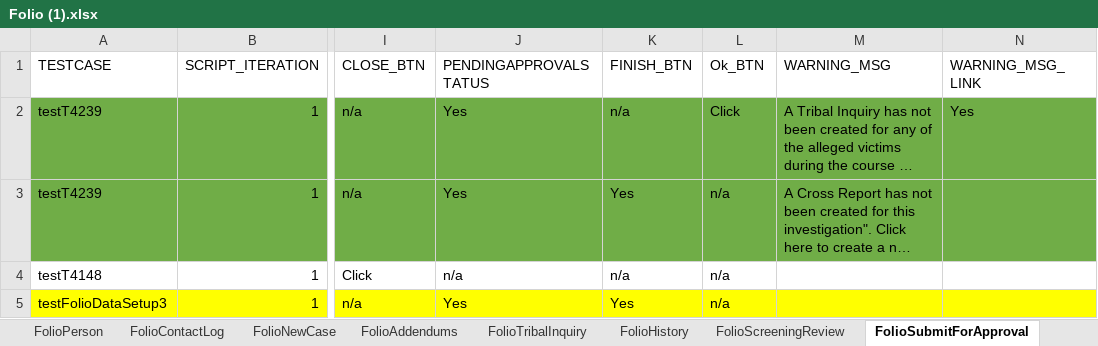
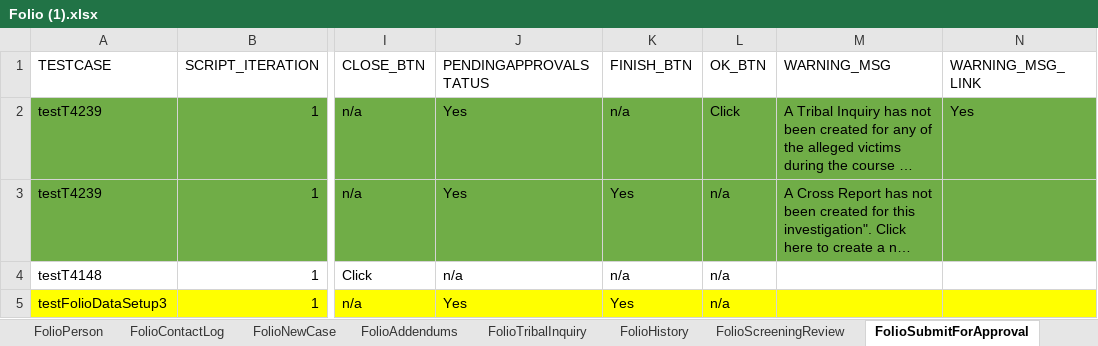
Before and after one commit to Yaswanthkumar-Naidu/TestDataExcel, an Excel workbook: Folio (1).xlsx, sheet FolioSubmitForApproval, drawn as a sheet; only a part is shown, gaps mark what is left out; long unchanged cells end in …; values as stored, in another font and other column widths than the file's, no borders; the diff names each change by its address in the sheet, - before the commit and + after, or states it on an @@ line.

Commit message:
Add files via upload

```diff
--- a/Folio (1).xlsx (sheet FolioSubmitForApproval)
+++ b/Folio (1).xlsx (sheet FolioSubmitForApproval)
-L1: Ok_BTN
+L1: OK_BTN
```
